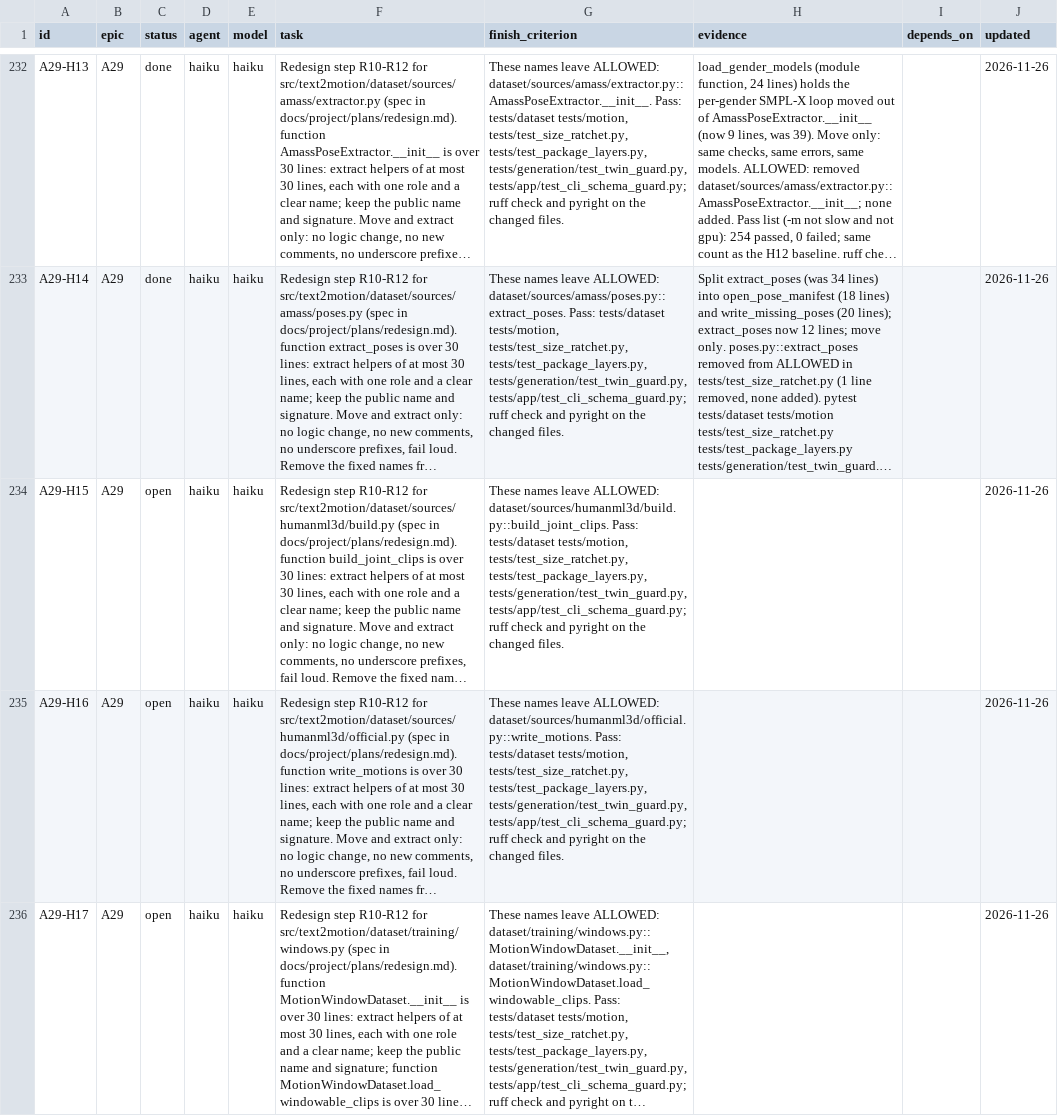
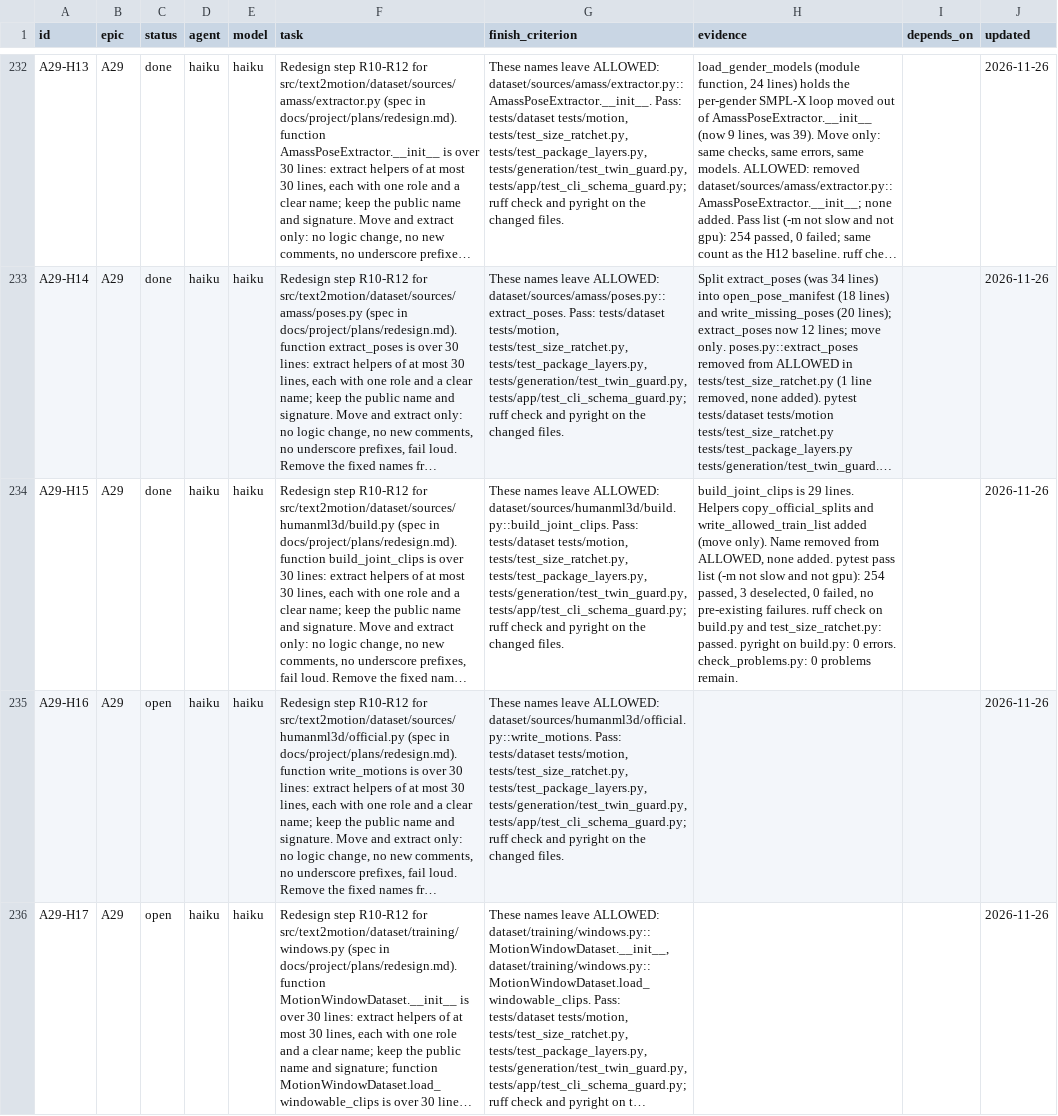
Before and after one commit to CatalinButacu/GenAI-Text2Motion, a CSV file: docs/project/epic_tasks.csv, drawn as a sheet; only a part is shown, gaps mark what is left out; long unchanged cells end in …; the diff names each change by its address in the sheet, - before the commit and + after, or states it on an @@ line.

Commit message:
A29-H15: split build_joint_clips into helpers (move only); ratchet and task row

```diff
--- a/docs/project/epic_tasks.csv
+++ b/docs/project/epic_tasks.csv
-C234 (status): open
+C234 (status): done
-H234 (evidence): (empty)
+H234 (evidence): build_joint_clips is 29 lines. Helpers copy_official_splits and write_allowed_train_list added (move only). Name removed from ALLOWED, none added. pytest pass list (-m not slow and not gpu): 254 passed, 3 deselected, 0 failed, no pre-existing failures. ruff check on build.py and test_size_ratchet.py: passed. pyright on build.py: 0 errors. check_problems.py: 0 problems remain.
```
Also changed, not shown: 2 other files.
